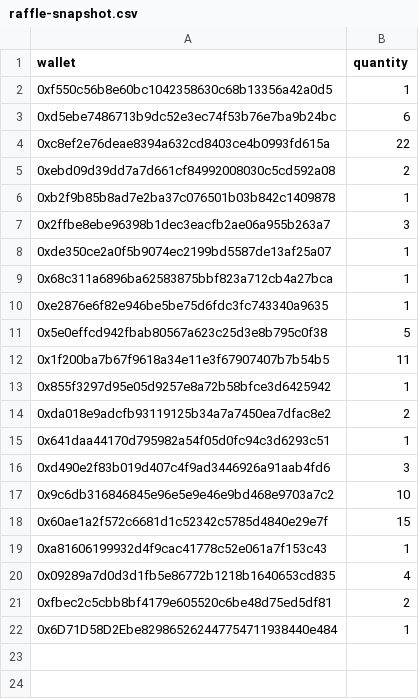
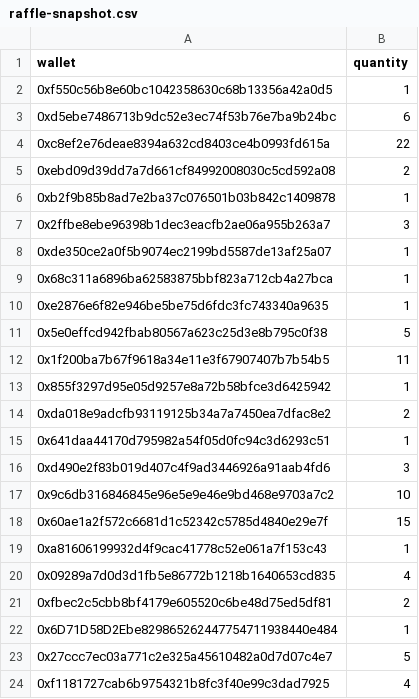
Before and after one commit to GridPhantoms/grid-keys-points, a CSV file: public/raffle-snapshot.csv, drawn as a sheet.

Commit message:
Update raffle snapshot and raffle tracker page

```diff
--- a/public/raffle-snapshot.csv
+++ b/public/raffle-snapshot.csv
@@ -22 +22,3 @@ wallet,quantity
 0x6D71D58D2Ebe829865262447754711938440e484,1
+0x27ccc7ec03a771c2e325a45610482a0d7d07c4e7,5
+0xf1181727cab6b9754321b8fc3f40e99c3dad7925,4
```
Also changed, not shown: 1 other file.
